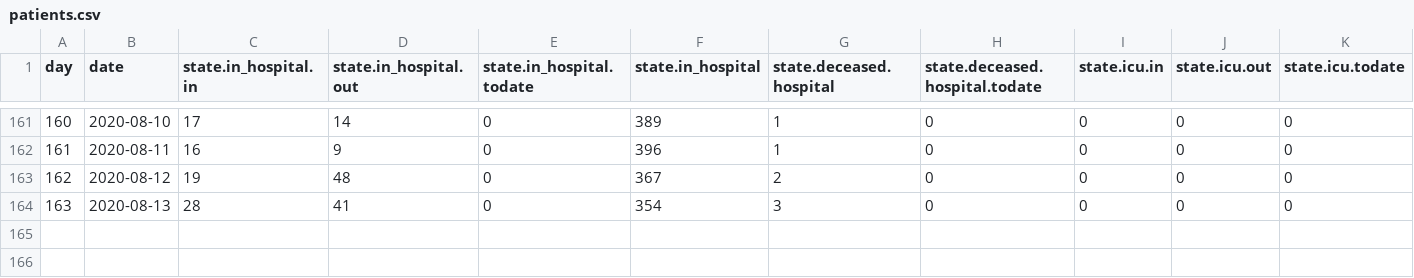
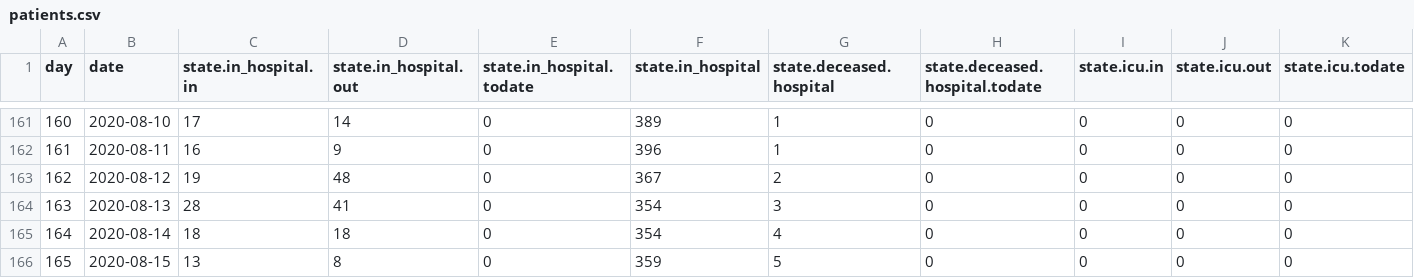
Before and after one commit to treker-mk/data, a CSV file: csv/patients.csv, drawn as a sheet; only a part is shown, gaps mark what is left out; rows hold the shown columns only; the diff names each change by its address in the sheet, - before the commit and + after, or states it on an @@ line.

```diff
--- a/csv/patients.csv
+++ b/csv/patients.csv
+row 165: 164 | 2020-08-14 | 18 | 18 | 0 | 354 | 4 | 0 | 0 | 0 | 0
+row 166: 165 | 2020-08-15 | 13 | 8 | 0 | 359 | 5 | 0 | 0 | 0 | 0
```
Also changed, not shown: csv/stats.csv, 2 other files.
